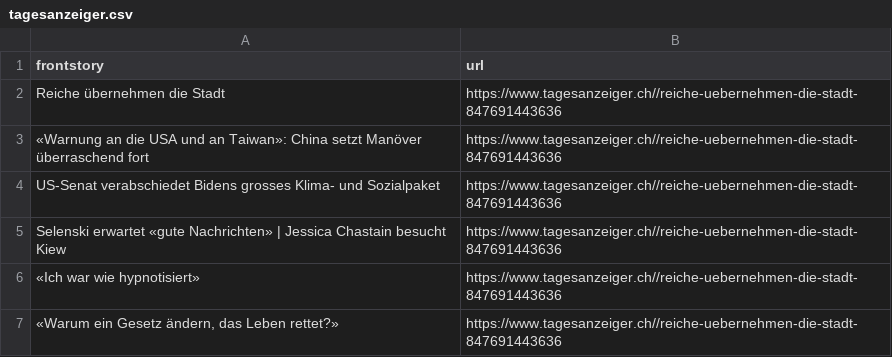
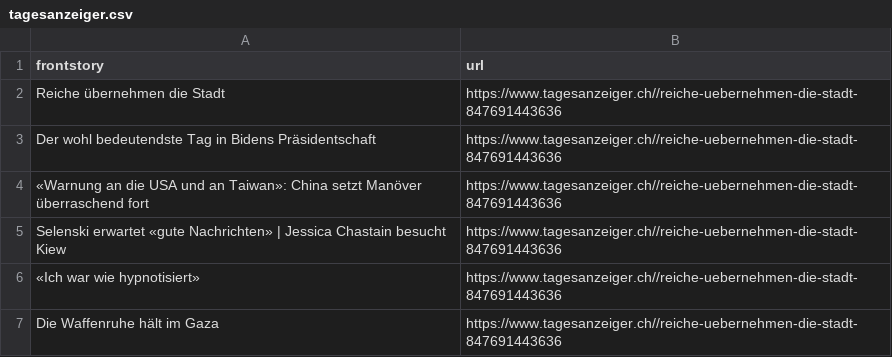
Before and after one commit to ErichBuergler/automatic-scraper-tagesanzeiger, a CSV file: tagesanzeiger.csv, drawn as a sheet.

```diff
--- a/tagesanzeiger.csv
+++ b/tagesanzeiger.csv
@@ -2,6 +2,6 @@ frontstory,url
 Reiche übernehmen die Stadt,https://www.tagesanzeiger.ch//reiche-uebernehmen-die-stadt-847691443636
+Der wohl bedeutendste Tag in Bidens Präsidentschaft,https://www.tagesanzeiger.ch//reiche-uebernehmen-die-stadt-847691443636
 «Warnung an die USA und an Taiwan»: China setzt Manöver überraschend fort ,https://www.tagesanzeiger.ch//reiche-uebernehmen-die-stadt-847691443636
-US-Senat verabschiedet Bidens grosses Klima- und Sozialpaket,https://www.tagesanzeiger.ch//reiche-uebernehmen-die-stadt-847691443636
 Selenski erwartet «gute Nachrichten» | Jessica Chastain besucht Kiew,https://www.tagesanzeiger.ch//reiche-uebernehmen-die-stadt-847691443636
 «Ich war wie hypnotisiert»,https://www.tagesanzeiger.ch//reiche-uebernehmen-die-stadt-847691443636
-"«Warum ein Gesetz ändern, das Leben rettet?»",https://www.tagesanzeiger.ch//reiche-uebernehmen-die-stadt-847691443636
+Die Waffenruhe hält im Gaza,https://www.tagesanzeiger.ch//reiche-uebernehmen-die-stadt-847691443636
```
